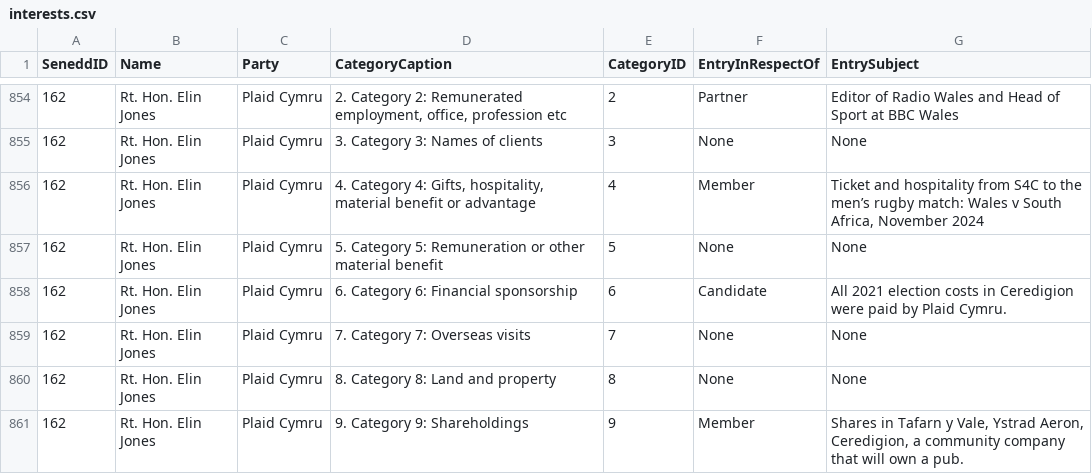
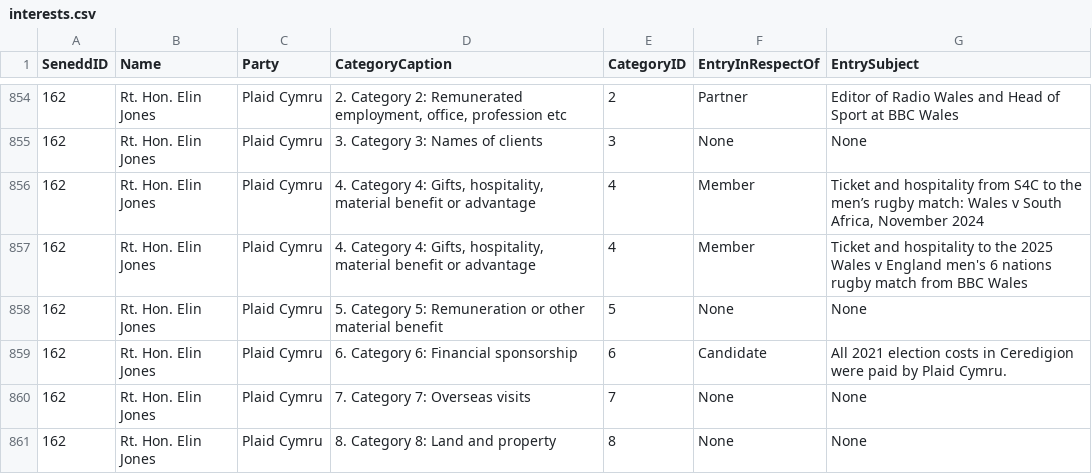
Before and after one commit to stupidpupil/senedd_scraper, a CSV file: interests.csv, drawn as a sheet; only a part is shown, gaps mark what is left out; the shorter side is filled out with more unchanged rows; the diff names each change by its address in the sheet, - before the commit and + after, or states it on an @@ line.

```diff
--- a/interests.csv
+++ b/interests.csv
+row 857: 162 | Rt. Hon. Elin Jones | Plaid Cymru | 4. Category 4: Gifts, hospitality, material benefit or advantage | 4 | Member | Ticket and hospitality to the 2025 Wales v England men's 6 nations rugby match from BBC Wales
```
Also changed, not shown: registers_by_senedd_id/162.csv, 1 other file.
